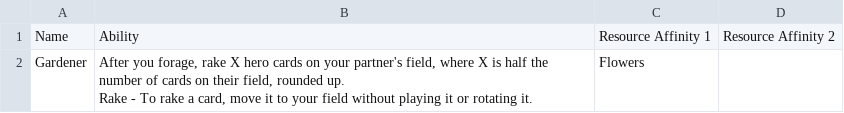
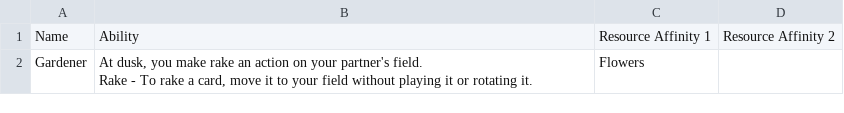
Before and after one commit to tylorlilley/UnlikelyHeroesCardGenerator, a CSV file: data/source/Gardener - Sheet.csv, drawn as a sheet.

```diff
--- a/data/source/Gardener - Sheet.csv
+++ b/data/source/Gardener - Sheet.csv
@@ -1,3 +1,3 @@
 Name,Ability,Resource Affinity 1,Resource Affinity 2
-Gardener,"After you forage, rake X hero cards on your partner's field, where X is half the number of cards on their field, rounded up.
-Rake - To rake a card, move it to your field without playing it or rotating it.",Flowers,
+Gardener,"At dusk, you make rake an action on your partner's field.
+Rake - To rake a card, move it to your field without playing it or rotating it.",Flowers,
```
Also changed, not shown: data/source/Bear - Cards.csv, data/source/Deer - Cards.csv, 17 other files.
